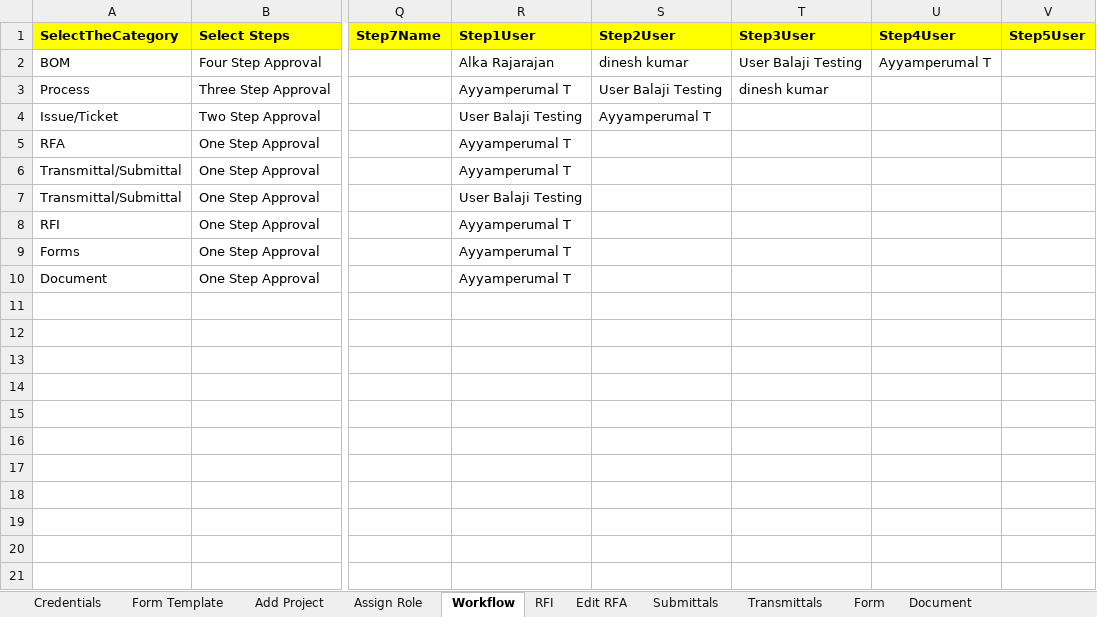
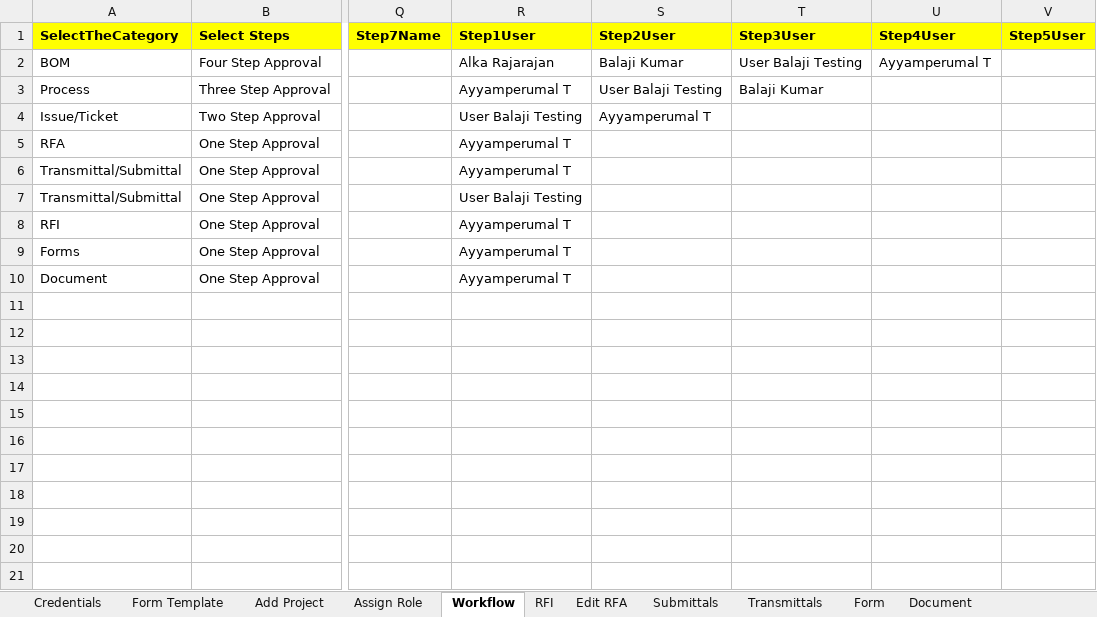
Before and after one commit to Krishjs/DemoURL-Krion6D_Automation, an Excel workbook: Excel/TigerKrionDataSheet.xlsx, sheet Workflow, drawn as a sheet; only a part is shown, gaps mark what is left out; values as stored, in another font and other column widths than the file's, no borders; the diff names each change by its address in the sheet, - before the commit and + after, or states it on an @@ line.

```diff
--- a/Excel/TigerKrionDataSheet.xlsx (sheet Workflow)
+++ b/Excel/TigerKrionDataSheet.xlsx (sheet Workflow)
-S2 (Step2User): dinesh kumar
+S2 (Step2User): Balaji Kumar
-T3 (Step3User): dinesh kumar
+T3 (Step3User): Balaji Kumar
```
Also changed, not shown: sheet Add Project, 6 other files.
